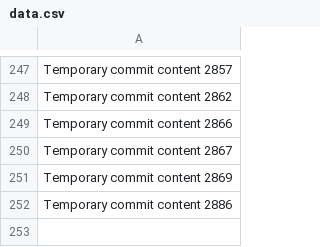
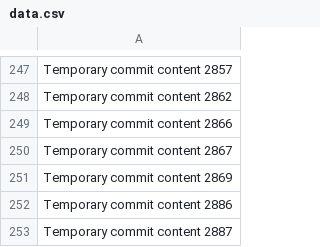
Before and after one commit to bollocksjunir/habit, a CSV file: edt/data.csv, drawn as a sheet; only a part is shown, gaps mark what is left out.

```diff
--- a/edt/data.csv
+++ b/edt/data.csv
@@ -252 +252,2 @@ Temporary commit content 2869
 Temporary commit content 2886
+Temporary commit content 2887
```
